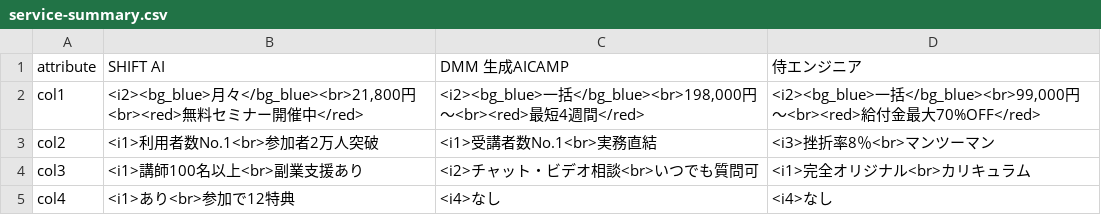
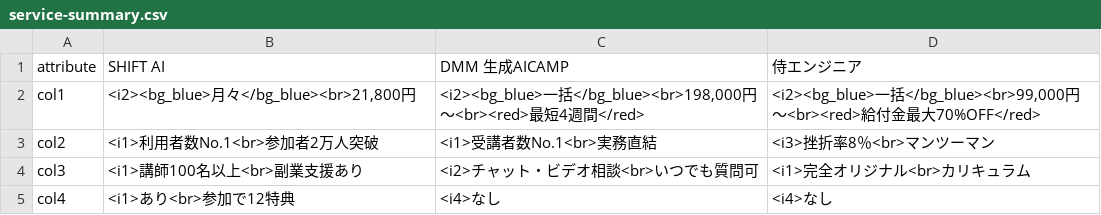
Before and after one commit to senjinholdings/GSA_ai, a CSV file: ai002/text/service-summary.csv, drawn as a sheet.

```diff
--- a/ai002/text/service-summary.csv
+++ b/ai002/text/service-summary.csv
@@ -1,3 +1,3 @@
 attribute,SHIFT AI,DMM 生成AICAMP,侍エンジニア
-col1,"<i2><bg_blue>月々</bg_blue><br>21,800円<br><red>無料セミナー開催中</red>","<i2><bg_blue>一括</bg_blue><br>198,000円〜<br><red>最短4週間</red>","<i2><bg_blue>一括</bg_blue><br>99,000円〜<br><red>給付金最大70%OFF</red>"
+col1,"<i2><bg_blue>月々</bg_blue><br>21,800円","<i2><bg_blue>一括</bg_blue><br>198,000円〜<br><red>最短4週間</red>","<i2><bg_blue>一括</bg_blue><br>99,000円〜<br><red>給付金最大70%OFF</red>"
 col2,<i1>利用者数No.1<br>参加者2万人突破,<i1>受講者数No.1<br>実務直結,<i3>挫折率8％<br>マンツーマン
```
